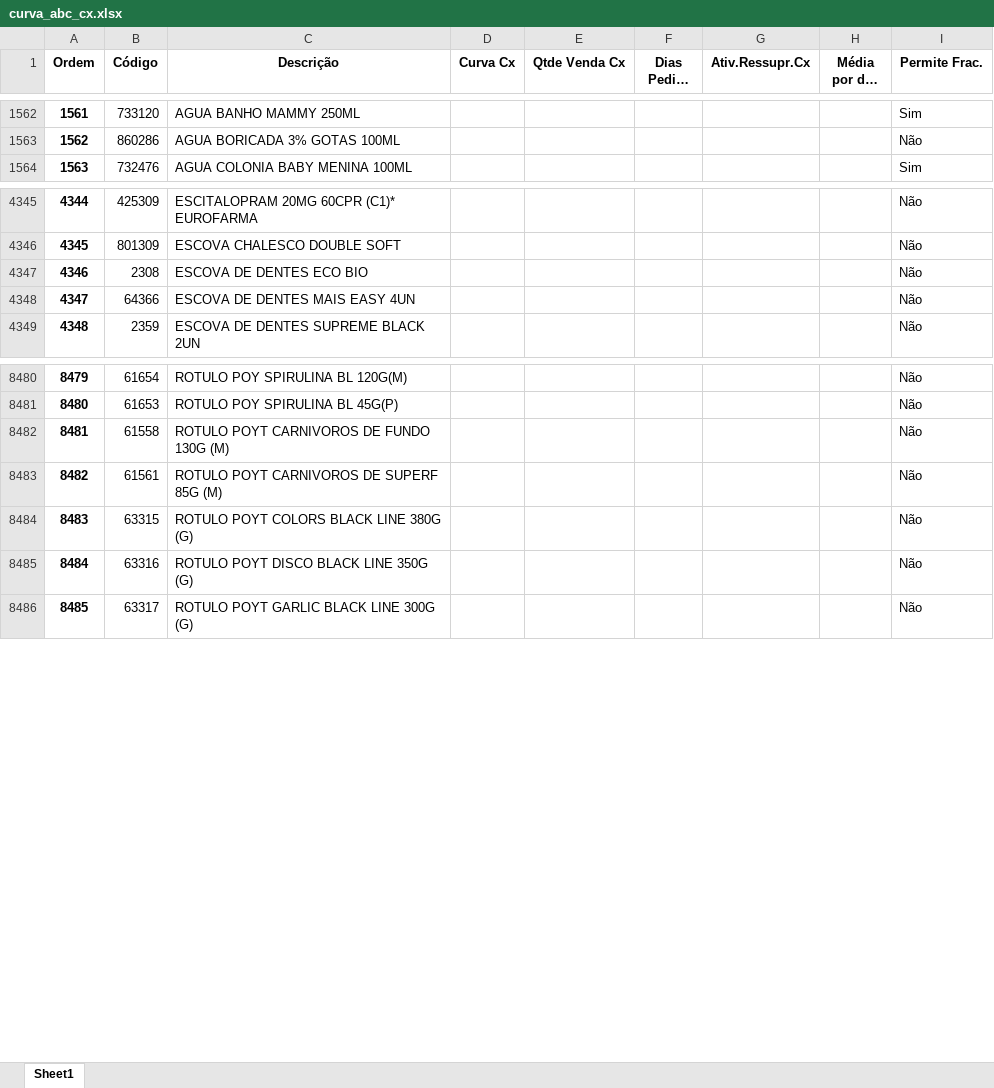
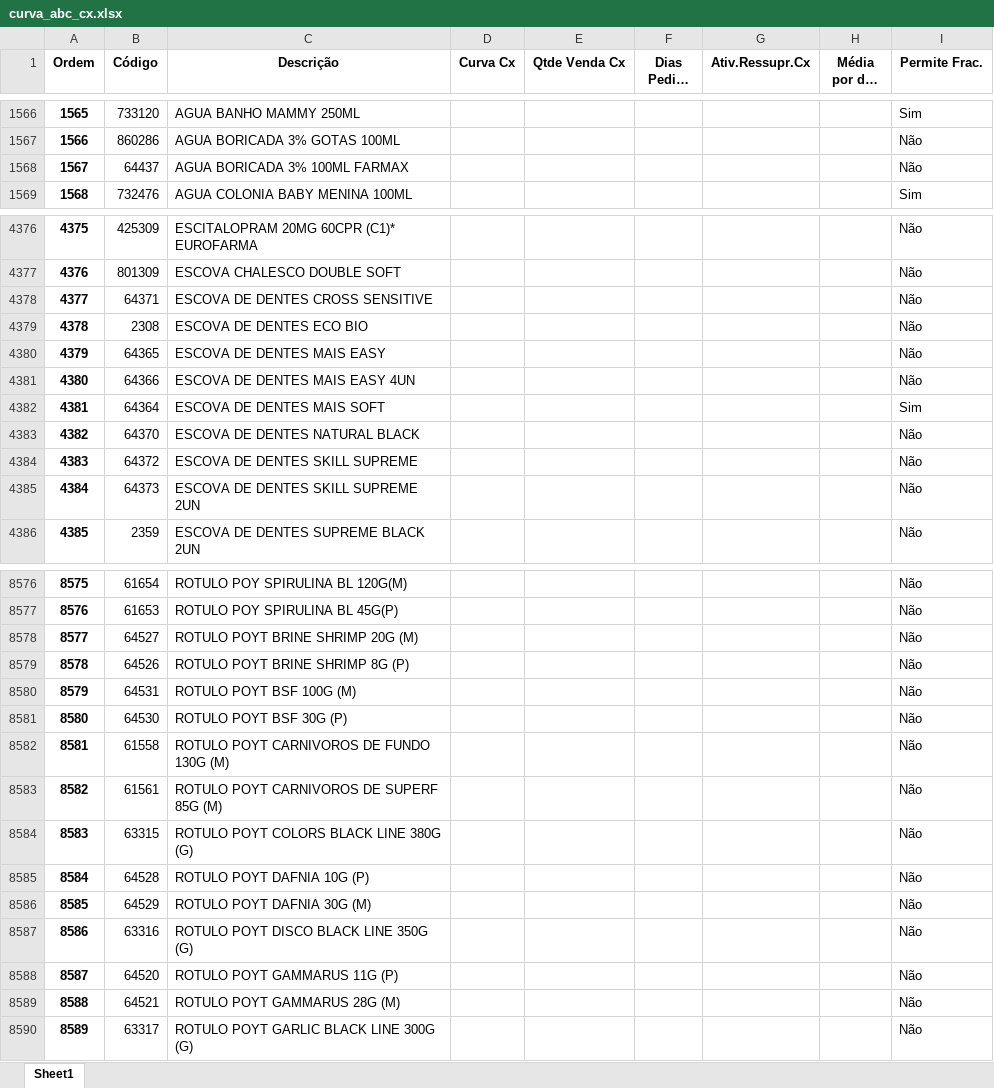
Before and after one commit to renandelamorena/Projeto_Curva_ABC, an Excel workbook: data/tratamento_curva_abc/dados_tratados/curva_abc_cx.xlsx, sheet Sheet1, drawn as a sheet; only a part is shown, gaps mark what is left out; long unchanged cells end in …; values as stored, in another font and other column widths than the file's, no borders; the diff covers the shown part only; the diff names each change by its address in the sheet, - before the commit and + after, or states it on an @@ line.

```diff
--- a/data/tratamento_curva_abc/dados_tratados/curva_abc_cx.xlsx (sheet Sheet1)
+++ b/data/tratamento_curva_abc/dados_tratados/curva_abc_cx.xlsx (sheet Sheet1)
@@ column A (Ordem) renumbered from row 1333 down @@
+row 1568: 1567 | 64437 | AGUA BORICADA 3% 100ML FARMAX |  |  |  |  |  | Não
+row 4378: 4377 | 64371 | ESCOVA DE DENTES CROSS SENSITIVE |  |  |  |  |  | Não
+row 4380: 4379 | 64365 | ESCOVA DE DENTES MAIS EASY |  |  |  |  |  | Não
+row 4382: 4381 | 64364 | ESCOVA DE DENTES MAIS SOFT |  |  |  |  |  | Sim
+row 4383: 4382 | 64370 | ESCOVA DE DENTES NATURAL BLACK |  |  |  |  |  | Não
+row 4384: 4383 | 64372 | ESCOVA DE DENTES SKILL SUPREME |  |  |  |  |  | Não
+row 4385: 4384 | 64373 | ESCOVA DE DENTES SKILL SUPREME 2UN |  |  |  |  |  | Não
+row 8578: 8577 | 64527 | ROTULO POYT BRINE SHRIMP 20G (M) |  |  |  |  |  | Não
+row 8579: 8578 | 64526 | ROTULO POYT BRINE SHRIMP 8G (P) |  |  |  |  |  | Não
+row 8580: 8579 | 64531 | ROTULO POYT BSF 100G (M) |  |  |  |  |  | Não
+row 8581: 8580 | 64530 | ROTULO POYT BSF 30G (P) |  |  |  |  |  | Não
+row 8585: 8584 | 64528 | ROTULO POYT DAFNIA 10G (P) |  |  |  |  |  | Não
+row 8586: 8585 | 64529 | ROTULO POYT DAFNIA 30G (M) |  |  |  |  |  | Não
+row 8588: 8587 | 64520 | ROTULO POYT GAMMARUS 11G (P) |  |  |  |  |  | Não
+row 8589: 8588 | 64521 | ROTULO POYT GAMMARUS 28G (M) |  |  |  |  |  | Não
```
Also changed, not shown: 112 added rows, 3 removed rows, 102 moved rows and 35 edited cells elsewhere in this sheet, data/tratamento_curva_abc/dados_tratados/curva_abc_frac.xlsx, data/tratamento_curva_abc/dados_tratados/curva_abc_geral.xlsx, 2 other files.
